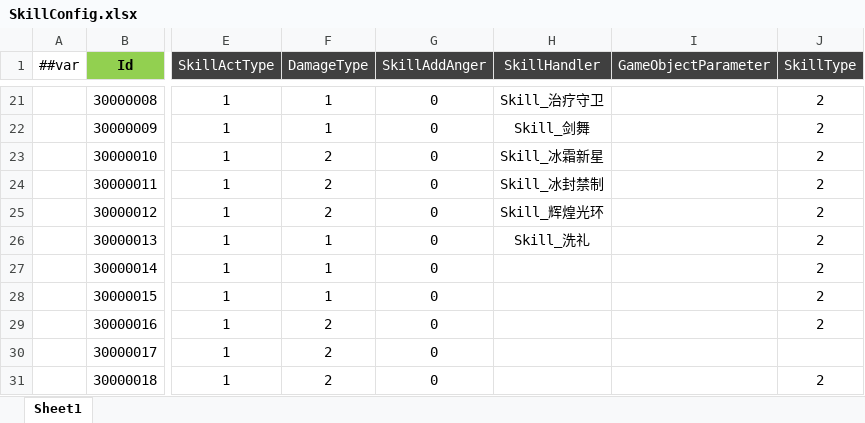
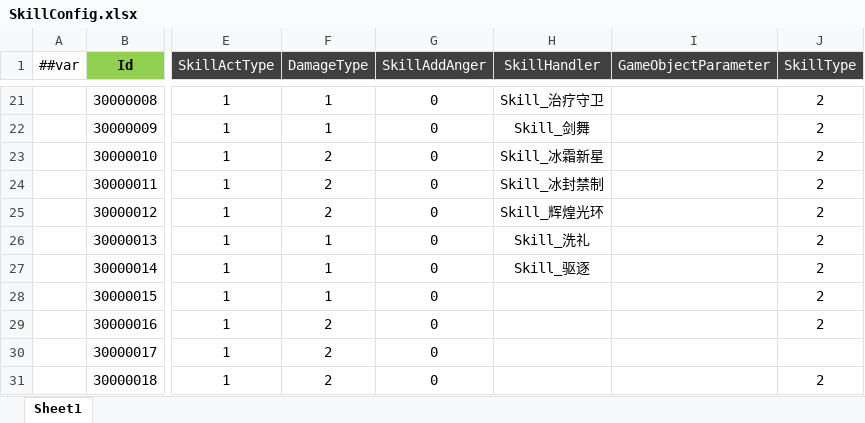
Before and after one commit to csyinghuochong/miniprogram_1, an Excel workbook: Unity/Assets/Config/Excel/SkillConfig.xlsx, sheet Sheet1, drawn as a sheet; only a part is shown, gaps mark what is left out; values as stored, in another font and other column widths than the file's, no borders; the diff names each change by its address in the sheet, - before the commit and + after, or states it on an @@ line.

```diff
--- a/Unity/Assets/Config/Excel/SkillConfig.xlsx (sheet Sheet1)
+++ b/Unity/Assets/Config/Excel/SkillConfig.xlsx (sheet Sheet1)
-H27 (SkillHandler): (empty)
+H27 (SkillHandler): Skill_驱逐
```
Also changed, not shown: Unity/Assets/Config/Excel/BuffConfig.xlsx, 19 other files.
